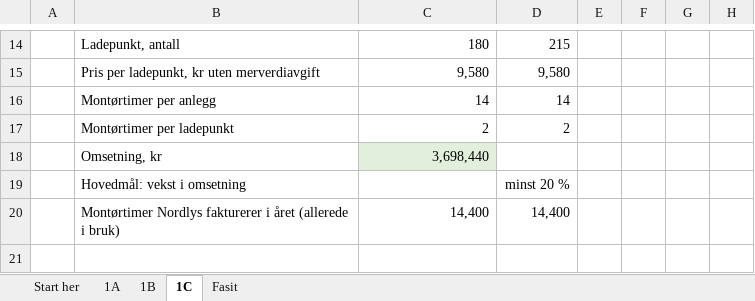
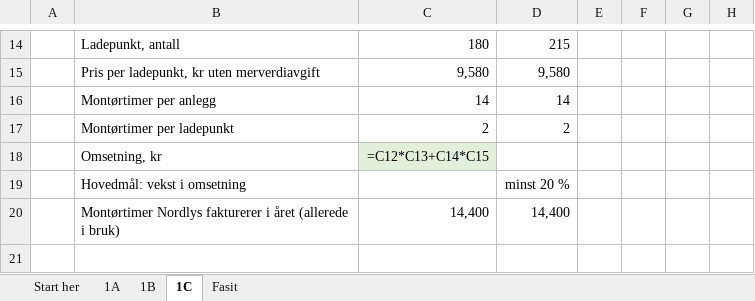
Before and after one commit to Truthseeker1968/lom-app, an Excel workbook: pensum/ma03/MA03_Markedsplanen_Oppgaver_v10.xlsx, sheet 1C, drawn as a sheet; only a part is shown, gaps mark what is left out; values as stored, in another font and other column widths than the file's, no borders; formulas without a stored value are shown as written; conditional formats not drawn; the diff covers the shown part only; the diff names each change by its address in the sheet, - before the commit and + after, or states it on an @@ line.

```diff
--- a/pensum/ma03/MA03_Markedsplanen_Oppgaver_v10.xlsx (sheet 1C)
+++ b/pensum/ma03/MA03_Markedsplanen_Oppgaver_v10.xlsx (sheet 1C)
-C18: 3,698,440
+C18: =C12*C13+C14*C15
```
Also changed, not shown: 13 edited cells and cell formats elsewhere in this sheet, sheet 1B, sheet 1A, pensum/ma04/MA04_Markedsundersokelser_Oppgaver_v10.xlsx, 3 other files.
